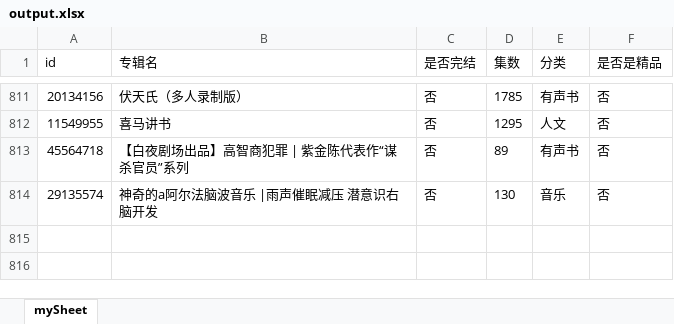
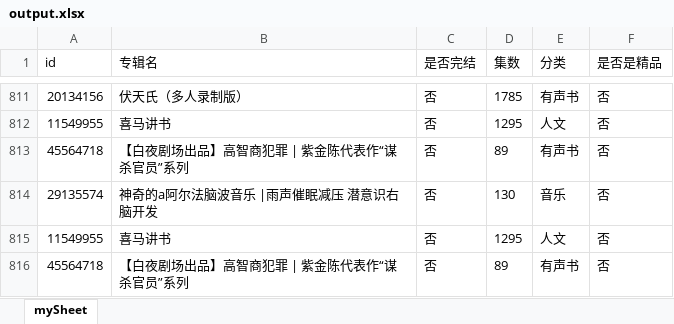
Before and after one commit to zhangolve/js-code-lab, an Excel workbook: node/crawler/ximalaya/output.xlsx, sheet mySheet, drawn as a sheet; only a part is shown, gaps mark what is left out; values as stored, in another font and other column widths than the file's, no borders; the diff names each change by its address in the sheet, - before the commit and + after, or states it on an @@ line.

```diff
--- a/node/crawler/ximalaya/output.xlsx (sheet mySheet)
+++ b/node/crawler/ximalaya/output.xlsx (sheet mySheet)
+row 815: 11549955 | 喜马讲书 | 否 | 1295 | 人文 | 否
+row 816: 45564718 | 【白夜剧场出品】高智商犯罪 | 紫金陈代表作“谋杀官员”系列 | 否 | 89 | 有声书 | 否
```
Also changed, not shown: 1 other file.
